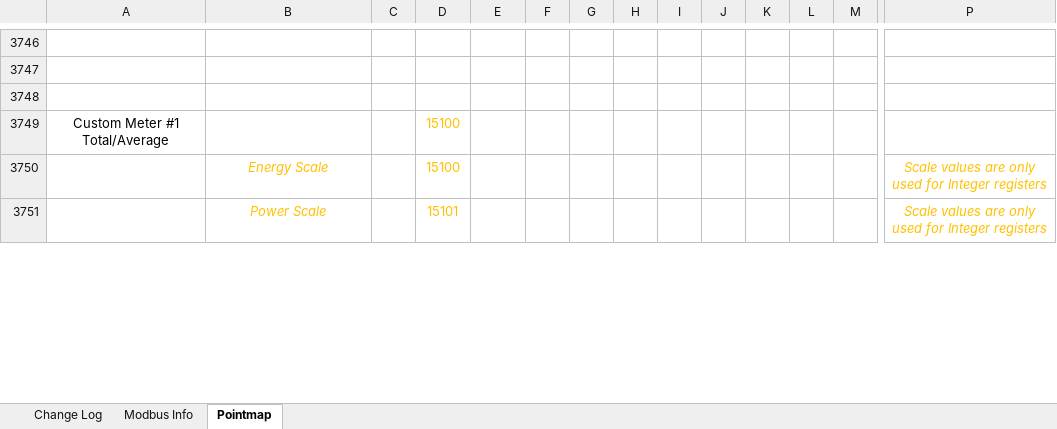
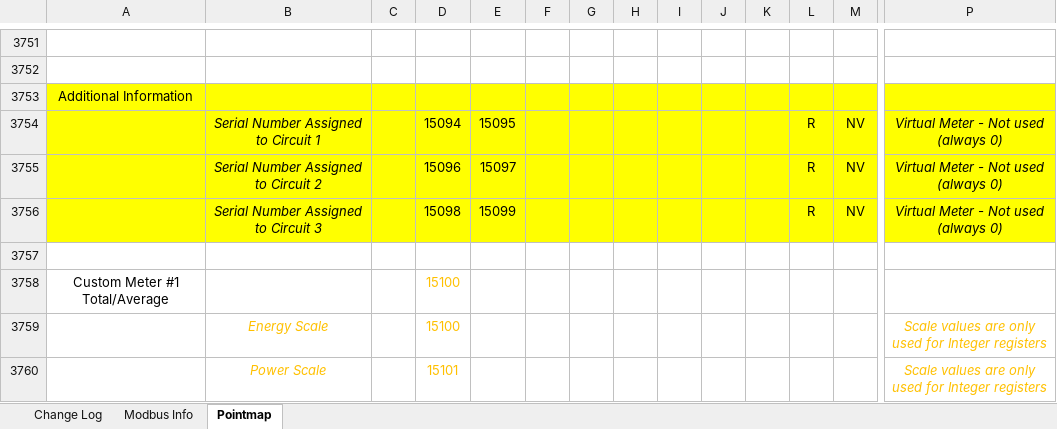
Before and after one commit to IncuSense/PublicDocuments, an Excel workbook: Modbus Pointmap/Core Module Point Map-WIP.xlsx, sheet Pointmap, drawn as a sheet; only a part is shown, gaps mark what is left out; values as stored, in another font and other column widths than the file's, no borders; rows hold the shown columns only; the diff covers the shown part only; the diff names each change by its address in the sheet, - before the commit and + after, or states it on an @@ line.

```diff
--- a/Modbus Pointmap/Core Module Point Map-WIP.xlsx (sheet Pointmap)
+++ b/Modbus Pointmap/Core Module Point Map-WIP.xlsx (sheet Pointmap)
+row 3753: Additional Information
+row 3754:  | Serial Number Assigned to Circuit 1 |  | 15094 | 15095 |  |  |  |  |  |  | R | NV | Virtual Meter - Not used (always 0)
+row 3755:  | Serial Number Assigned to Circuit 2 |  | 15096 | 15097 |  |  |  |  |  |  | R | NV | Virtual Meter - Not used (always 0)
+row 3756:  | Serial Number Assigned to Circuit 3 |  | 15098 | 15099 |  |  |  |  |  |  | R | NV | Virtual Meter - Not used (always 0)
```
Also changed, not shown: 6 added rows, 1 removed row, 13 edited cells and cell formats elsewhere in this sheet, formulas that keep their value, 3 other files.
